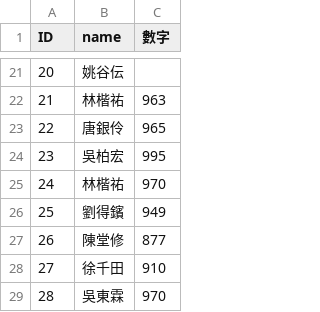
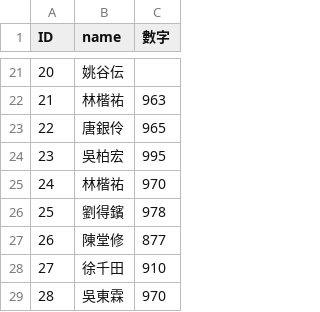
Before and after one commit to wei920915/githw111, a CSV file: git.csv, drawn as a sheet; only a part is shown, gaps mark what is left out.

Commit message:
Update git.csv

```diff
--- a/git.csv
+++ b/git.csv
@@ -25,3 +25,3 @@ ID,name,數字
 24,林楷祐,970
-25,劉得鑌,949
+25,劉得鑌,978
 26,陳堂修,877
```
